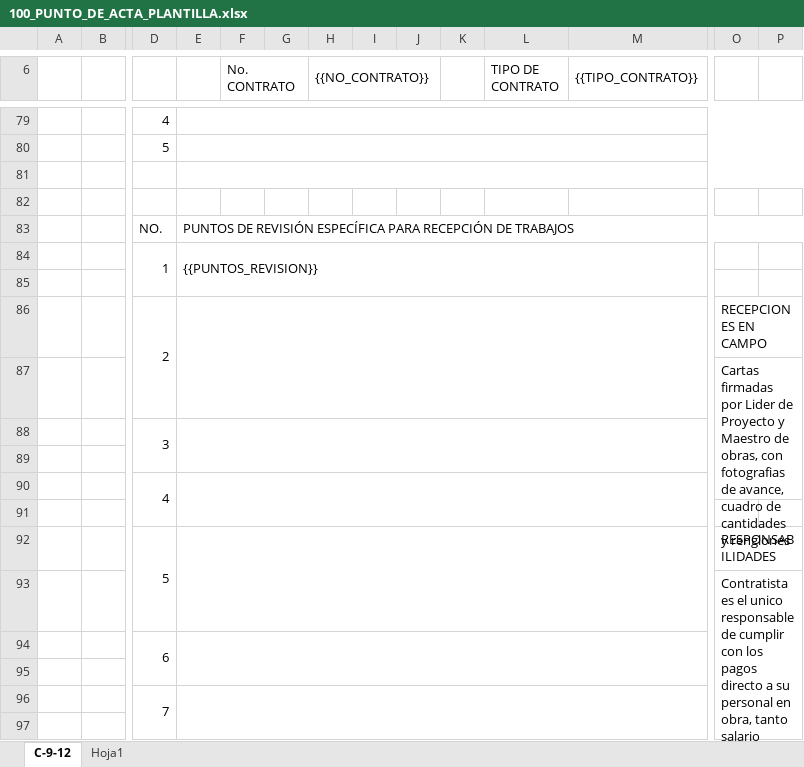
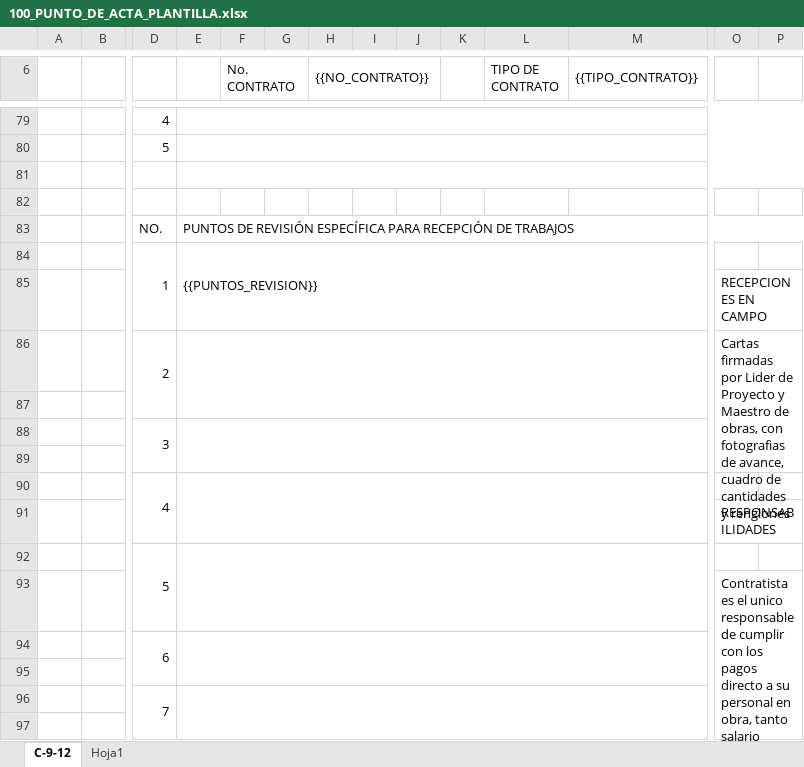
Before and after one commit to xoicito/Puntos-De-Acta, an Excel workbook: templates/100_PUNTO_DE_ACTA_PLANTILLA.xlsx, sheet C-9-12, drawn as a sheet; only a part is shown, gaps mark what is left out; long unchanged cells end in …; values as stored, in another font and other column widths than the file's, no cell formats; charts and pictures not drawn; removed rows and columns are numbered as before the commit, all else as after; rows hold the shown columns only; the diff covers the shown part only; the diff names each change by its address in the sheet, - before the commit and + after, or states it on an @@ line.

Commit message:
Add files via upload

```diff
--- a/templates/100_PUNTO_DE_ACTA_PLANTILLA.xlsx (sheet C-9-12)
+++ b/templates/100_PUNTO_DE_ACTA_PLANTILLA.xlsx (sheet C-9-12)
-D84:D85 merged
+D84:D85 merged
-E84:M85 merged
+E84:M85 merged
+row 85:  |  |  |  |  |  |  |  |  |  |  |  | RECEPCIONES EN CAMPO
+row 86:  |  | 2 |  |  |  |  |  |  |  |  |  | Cartas firmadas por Lider de Proyecto y Maestro de obras, con fotografias de avance, cuadro de cantidades y renglones
-row 86:  |  | 2 |  |  |  |  |  |  |  |  |  | RECEPCIONES EN CAMPO
-row 87:  |  |  |  |  |  |  |  |  |  |  |  | Cartas firmadas por Lider de Proyecto y Maestro de obras, con fotografias de avance, cuadro de cantidades y renglones
-O91: (empty)
+O91: RESPONSABILIDADES
+O91:P91 merged
-O92: RESPONSABILIDADES
+O92: (empty)
-O92:P92 merged
-O93:P98 merged
+O93:P97 merged
```
Also changed, not shown: 7 added rows, 1 removed row, 1 moved row, 1 edited cell and merged cells elsewhere in this sheet, cell formats.
